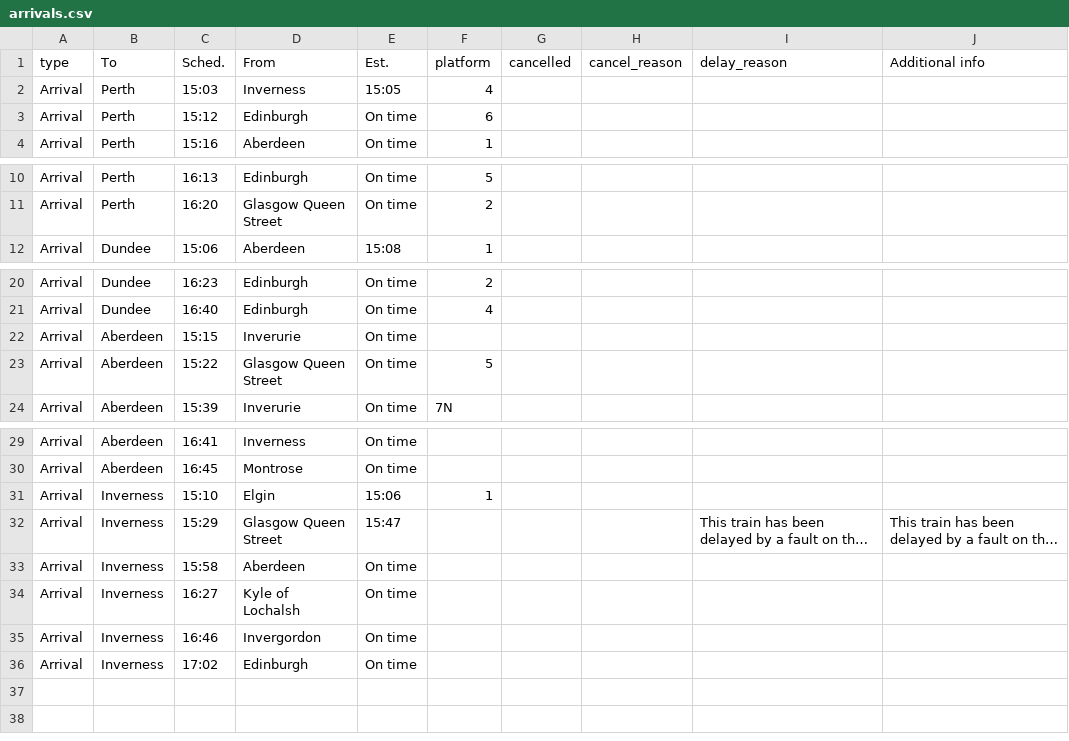
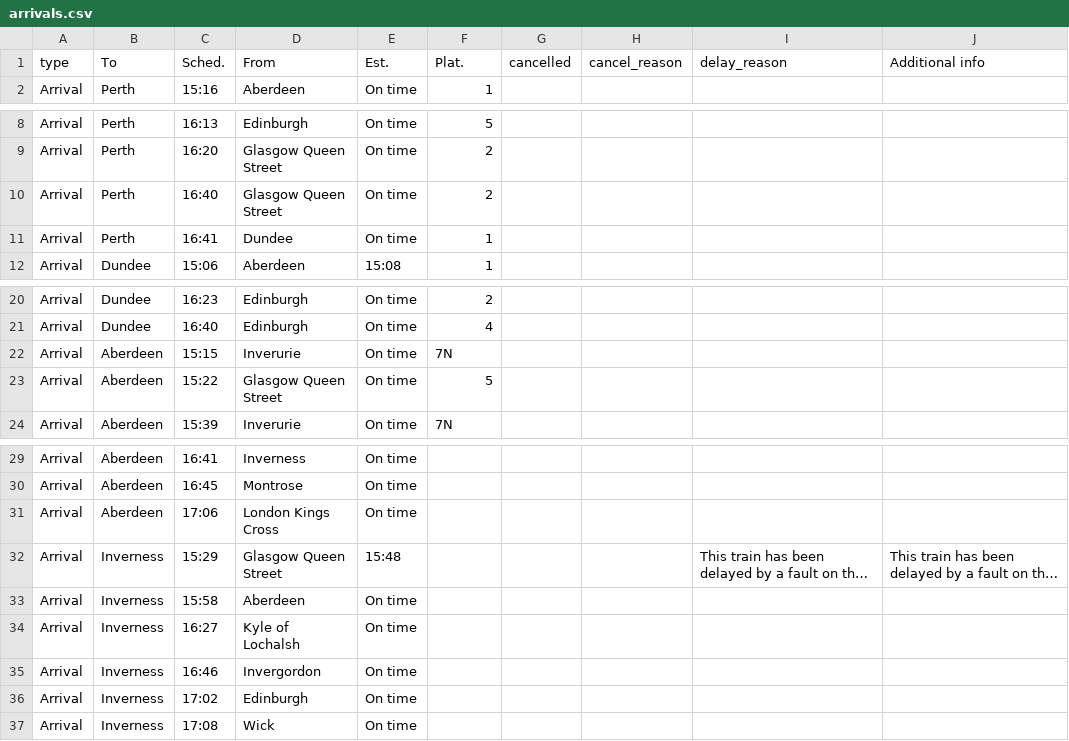
Before and after one commit to EmaSabl/trainTests, a CSV file: data/arrivals.csv, drawn as a sheet; only a part is shown, gaps mark what is left out; long unchanged cells end in …; removed rows and columns are numbered as before the commit, all else as after; the diff names each change by its address in the sheet, - before the commit and + after, or states it on an @@ line.

```diff
--- a/data/arrivals.csv
+++ b/data/arrivals.csv
-F1: platform
+F1: Plat.
-row 2: Arrival | Perth | 15:03 | Inverness | 15:05 | 4
-row 3: Arrival | Perth | 15:12 | Edinburgh | On time | 6
+row 10: Arrival | Perth | 16:40 | Glasgow Queen Street | On time | 2
+row 11: Arrival | Perth | 16:41 | Dundee | On time | 1
-F22 (Plat.): (empty)
+F22 (Plat.): 7N
-row 31: Arrival | Inverness | 15:10 | Elgin | 15:06 | 1
+row 31: Arrival | Aberdeen | 17:06 | London Kings Cross | On time
-E32 (Est.): 15:47
+E32 (Est.): 15:48
+row 37: Arrival | Inverness | 17:08 | Wick | On time
```
Also changed, not shown: data/departures.csv.
